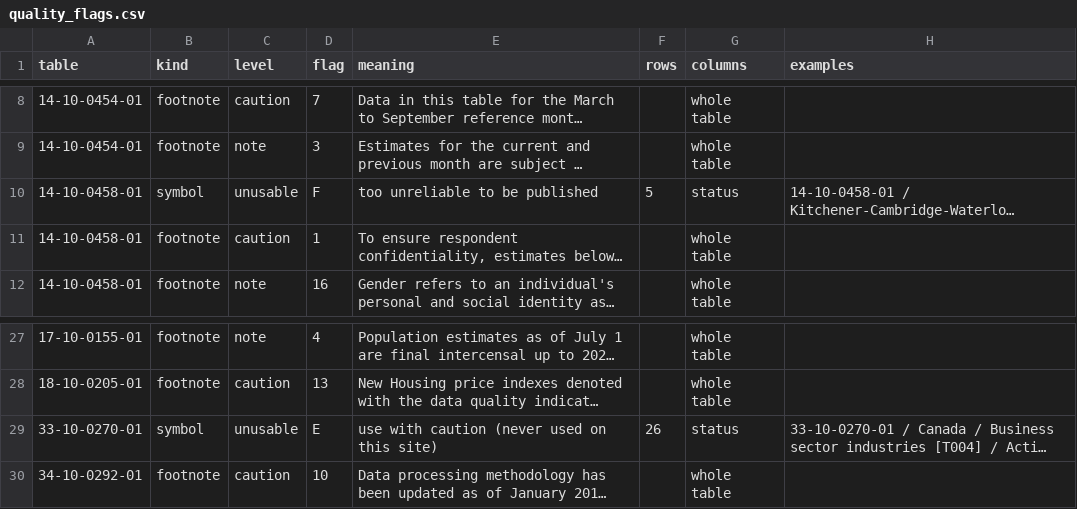
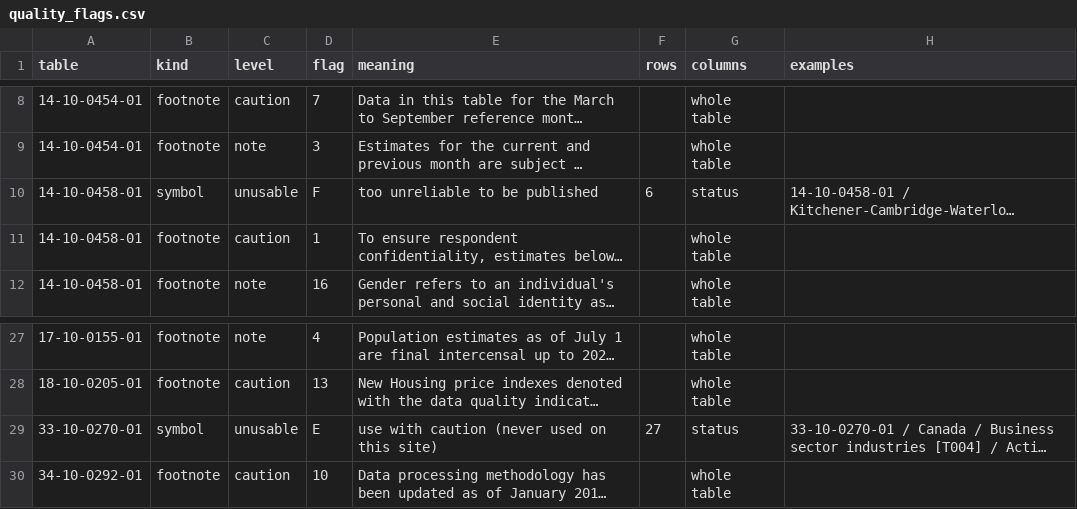
Before and after one commit to gpberber/chartingwaterlooregion, a CSV file: vital-statistics/data/quality_flags.csv, drawn as a sheet; only a part is shown, gaps mark what is left out; long unchanged cells end in …; the diff names each change by its address in the sheet, - before the commit and + after, or states it on an @@ line.

```diff
--- a/vital-statistics/data/quality_flags.csv
+++ b/vital-statistics/data/quality_flags.csv
-F10 (rows): 5
+F10 (rows): 6
-F29 (rows): 26
+F29 (rows): 27
```
Also changed, not shown: vital-statistics/data/business_dynamics.csv, vital-statistics/data/employment_change.csv, 30 other files.
